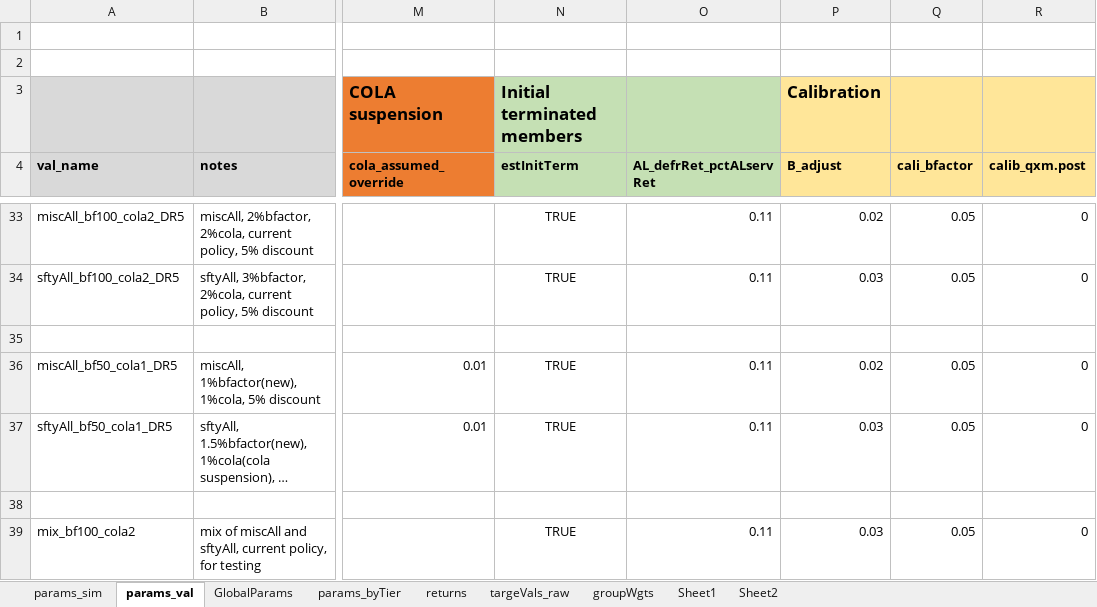
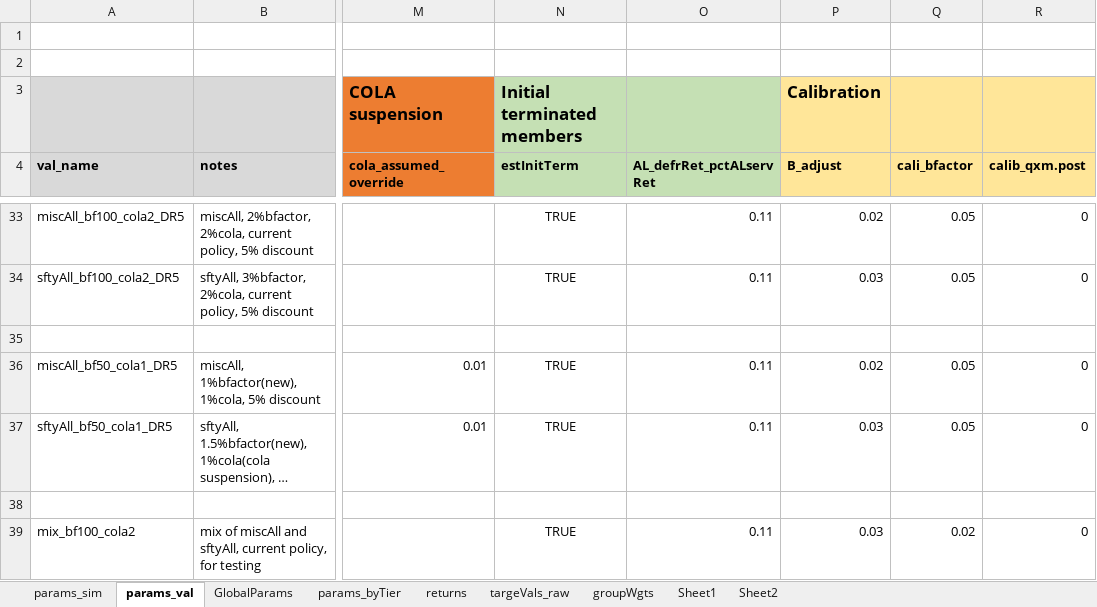
Before and after one commit to yimengyin16/model_CalPERS, an Excel workbook: model/RunControl.xlsx, sheet params_val, drawn as a sheet; only a part is shown, gaps mark what is left out; long unchanged cells end in …; values as stored, in another font and other column widths than the file's, no borders; the diff names each change by its address in the sheet, - before the commit and + after, or states it on an @@ line.

```diff
--- a/model/RunControl.xlsx (sheet params_val)
+++ b/model/RunControl.xlsx (sheet params_val)
-Q39 (cali_bfactor): 0.05
+Q39 (cali_bfactor): 0.02
```
Also changed, not shown: sheet params_sim, 3 other files.
